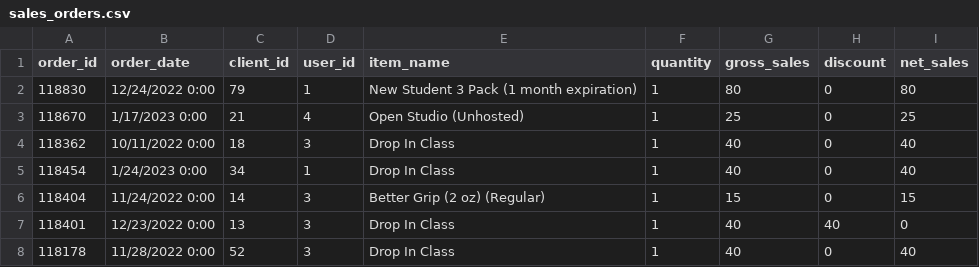
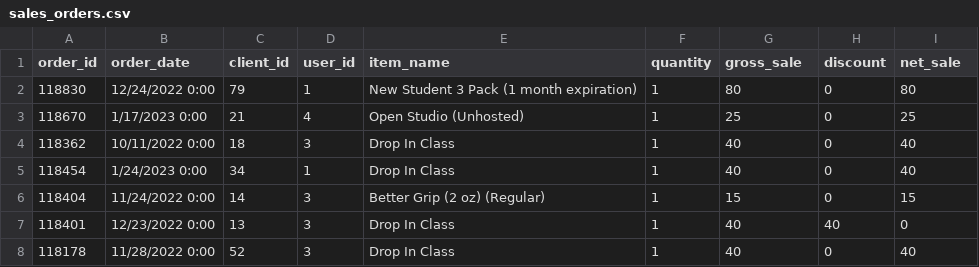
Before and after one commit to jciafardone/powerdash, a CSV file: csv_data/sales_orders.csv, drawn as a sheet; only a part is shown.

```diff
--- a/csv_data/sales_orders.csv
+++ b/csv_data/sales_orders.csv
@@ -1,2 +1,2 @@
-order_id,order_date,client_id,user_id,item_name,quantity,gross_sales,discount,net_sales
+order_id,order_date,client_id,user_id,item_name,quantity,gross_sale,discount,net_sale
 118830,12/24/2022 0:00,79,1,New Student 3 Pack (1 month expiration),1,80,0,80
```
Also changed, not shown: csv_data/clients.csv, csv_data/reservations.csv, 1 other file.
